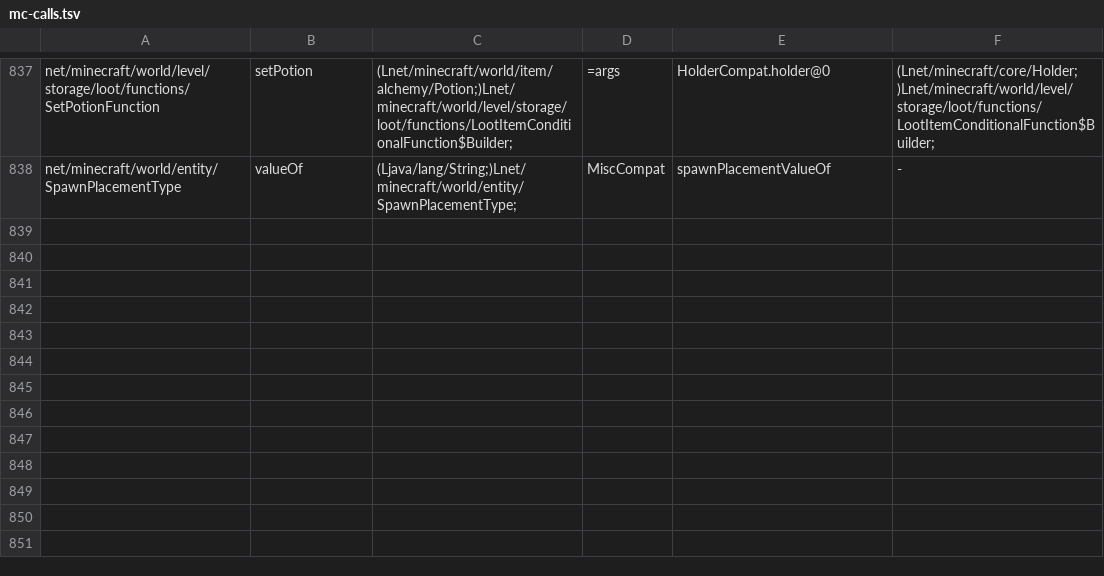
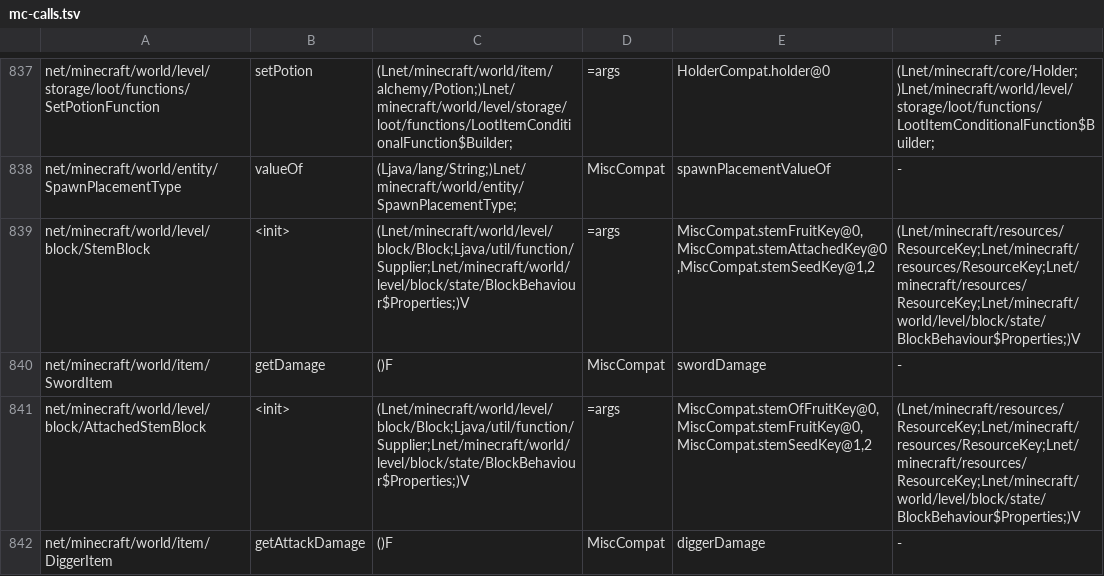
Before and after one commit to kylepitcock/Legacy-Connector, a TSV file: loader/src/main/resources/legacyconnector/forward/1.20.1/mc-calls.tsv, drawn as a sheet; only a part is shown, gaps mark what is left out.

```diff
--- a/loader/src/main/resources/legacyconnector/forward/1.20.1/mc-calls.tsv
+++ b/loader/src/main/resources/legacyconnector/forward/1.20.1/mc-calls.tsv
@@ -838 +838,5 @@ net/minecraft/world/level/storage/loot/functions/SetPotionFunction	setPotion	(Ln
 net/minecraft/world/entity/SpawnPlacementType	valueOf	(Ljava/lang/String;)Lnet/minecraft/world/entity/SpawnPlacementType;	MiscCompat	spawnPlacementValueOf	-
+net/minecraft/world/level/block/StemBlock	<init>	(Lnet/minecraft/world/level/block/Block;Ljava/util/function/Supplier;Lnet/minecraft/world/level/block/state/BlockBehaviour$Properties;)V	=args	MiscCompat.stemFruitKey@0,MiscCompat.stemAttachedKey@0,MiscCompat.stemSeedKey@1,2	(Lnet/minecraft/resources/ResourceKey;Lnet/minecraft/resources/ResourceKey;Lnet/minecraft/resources/ResourceKey;Lnet/minecraft/world/level/block/state/BlockBehaviour$Properties;)V
+net/minecraft/world/item/SwordItem	getDamage	()F	MiscCompat	swordDamage	-
+net/minecraft/world/level/block/AttachedStemBlock	<init>	(Lnet/minecraft/world/level/block/Block;Ljava/util/function/Supplier;Lnet/minecraft/world/level/block/state/BlockBehaviour$Properties;)V	=args	MiscCompat.stemOfFruitKey@0,MiscCompat.stemFruitKey@0,MiscCompat.stemSeedKey@1,2	(Lnet/minecraft/resources/ResourceKey;Lnet/minecraft/resources/ResourceKey;Lnet/minecraft/resources/ResourceKey;Lnet/minecraft/world/level/block/state/BlockBehaviour$Properties;)V
+net/minecraft/world/item/DiggerItem	getAttackDamage	()F	MiscCompat	diggerDamage	-
```
Also changed, not shown: loader/src/main/resources/legacyconnector/forward/1.20.1/mc-classes.tsv, 2 other files.
